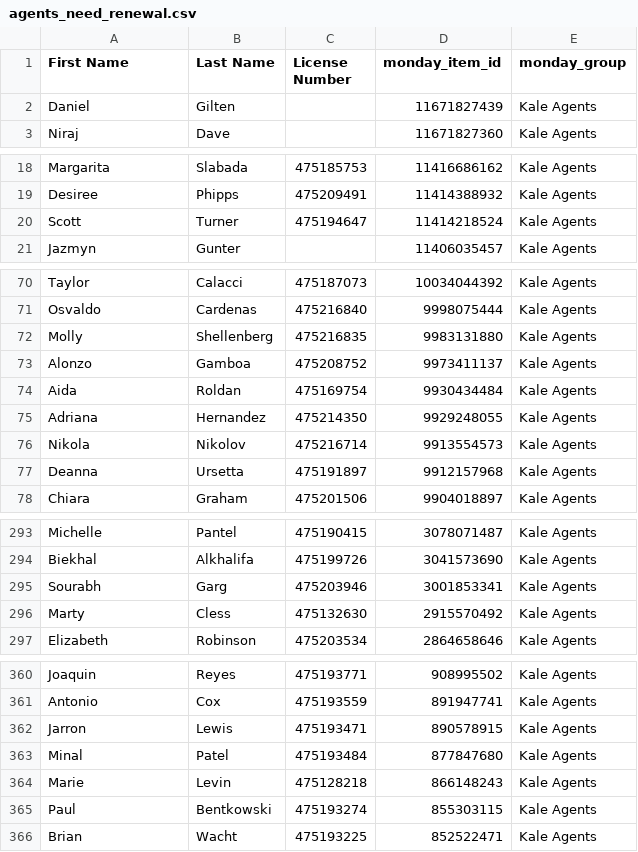
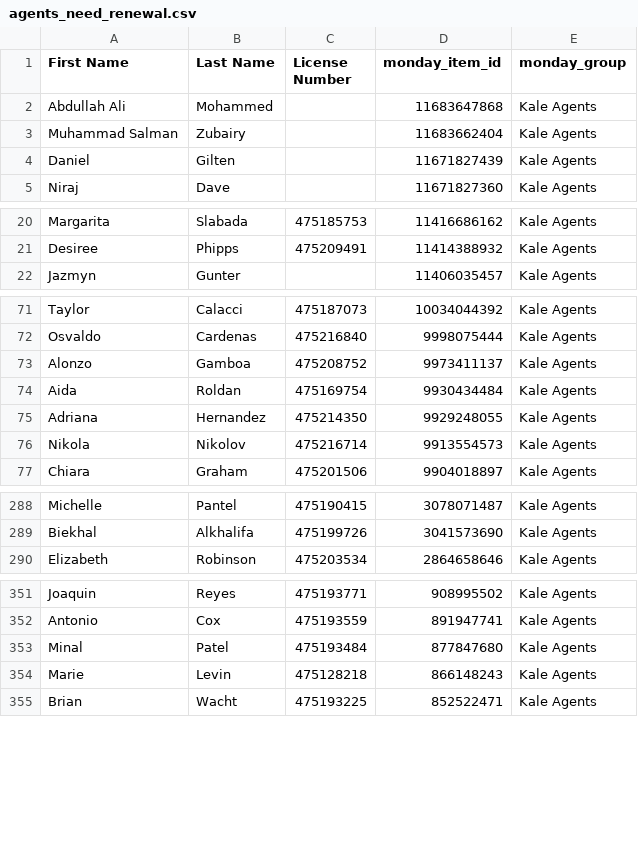
Before and after one commit to delfinparis/kha-agent-renewal-project, a CSV file: agents_need_renewal.csv, drawn as a sheet; only a part is shown, gaps mark what is left out; the diff covers the shown part only.

```diff
--- a/agents_need_renewal.csv
+++ b/agents_need_renewal.csv
@@ -1,2 +1,4 @@
 First Name,Last Name,License Number,monday_item_id,monday_group
+Abdullah Ali,Mohammed,,11683647868,Kale Agents
+Muhammad Salman,Zubairy,,11683662404,Kale Agents
 Daniel,Gilten,,11671827439,Kale Agents
@@ -19,3 +21,2 @@ Margarita,Slabada,475185753,11416686162,Kale Agents
 Desiree,Phipps,475209491,11414388932,Kale Agents
-Scott,Turner,475194647,11414218524,Kale Agents
 Jazmyn,Gunter,,11406035457,Kale Agents
@@ -71,3 +72,2 @@ Taylor,Calacci,475187073,10034044392,Kale Agents
 Osvaldo,Cardenas,475216840,9998075444,Kale Agents
-Molly,Shellenberg,475216835,9983131880,Kale Agents
 Alonzo,Gamboa,475208752,9973411137,Kale Agents
@@ -76,3 +76,2 @@ Adriana,Hernandez,475214350,9929248055,Kale Agents
 Nikola,Nikolov,475216714,9913554573,Kale Agents
-Deanna,Ursetta,475191897,9912157968,Kale Agents
 Chiara,Graham,475201506,9904018897,Kale Agents
@@ -294,4 +289,2 @@ Michelle,Pantel,475190415,3078071487,Kale Agents
 Biekhal,Alkhalifa,475199726,3041573690,Kale Agents
-Sourabh,Garg,475203946,3001853341,Kale Agents
-Marty,Cless,475132630,2915570492,Kale Agents
 Elizabeth,Robinson,475203534,2864658646,Kale Agents
@@ -361,6 +352,4 @@ Joaquin,Reyes,475193771,908995502,Kale Agents
 Antonio,Cox,475193559,891947741,Kale Agents
-Jarron,Lewis,475193471,890578915,Kale Agents
 Minal,Patel,475193484,877847680,Kale Agents
 Marie,Levin,475128218,866148243,Kale Agents
-Paul,Bentkowski,475193274,855303115,Kale Agents
 Brian,Wacht,475193225,852522471,Kale Agents
```
Also changed, not shown: 15 removed rows and 3 edited cells elsewhere in this file, 1 other file.
